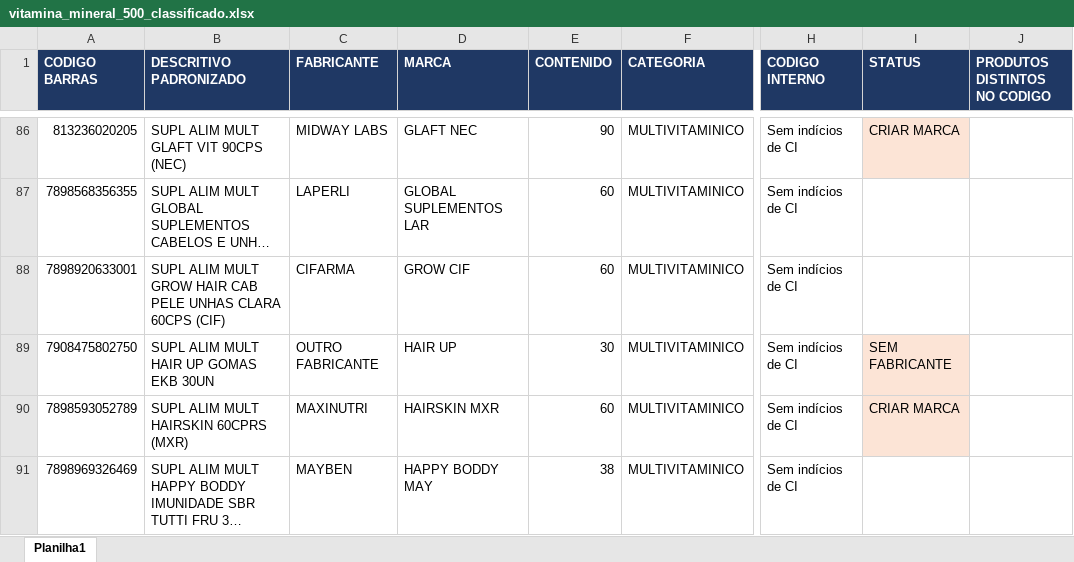
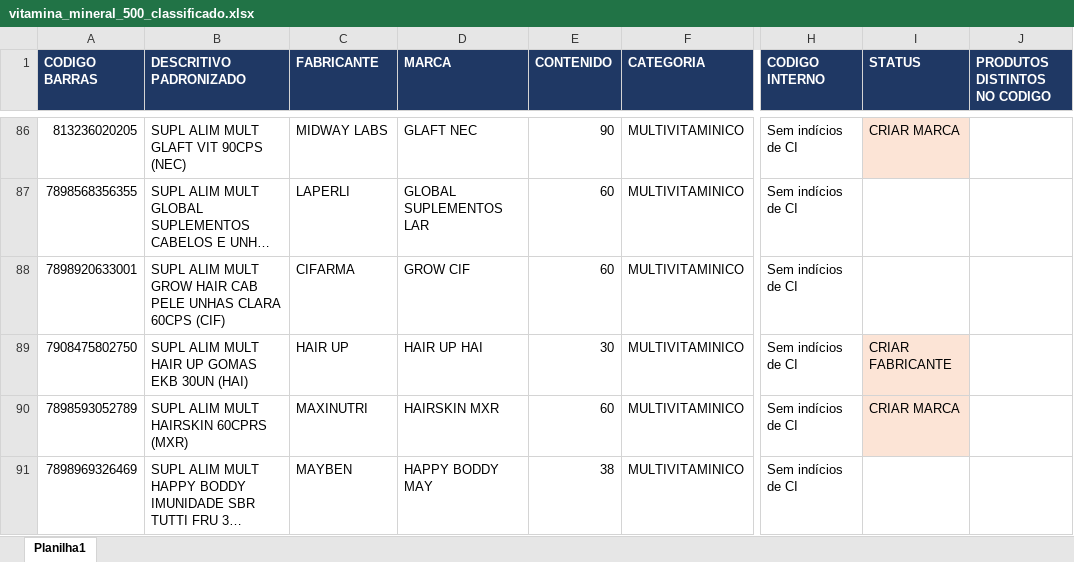
Before and after one commit to marcato-app/felipefreitas, an Excel workbook: classificador/dados/vitamina_mineral_500_classificado.xlsx, sheet Planilha1, drawn as a sheet; only a part is shown, gaps mark what is left out; long unchanged cells end in …; values as stored, in another font and other column widths than the file's, no borders; the diff covers the shown part only; the diff names each change by its address in the sheet, - before the commit and + after, or states it on an @@ line.

```diff
--- a/classificador/dados/vitamina_mineral_500_classificado.xlsx (sheet Planilha1)
+++ b/classificador/dados/vitamina_mineral_500_classificado.xlsx (sheet Planilha1)
-B89 (DESCRITIVO PADRONIZADO): SUPL ALIM MULT HAIR UP GOMAS EKB 30UN
+B89 (DESCRITIVO PADRONIZADO): SUPL ALIM MULT HAIR UP GOMAS EKB 30UN (HAI)
-C89 (FABRICANTE): OUTRO FABRICANTE
+C89 (FABRICANTE): HAIR UP
-D89 (MARCA): HAIR UP
+D89 (MARCA): HAIR UP HAI
-I89 (STATUS): SEM FABRICANTE
+I89 (STATUS): CRIAR FABRICANTE
```
Also changed, not shown: 1 added row, 1 removed row, 34 edited cells and cell formats elsewhere in this sheet, classificador/dados/farma_siglas_laboratorios.xlsx, 8 other files.
